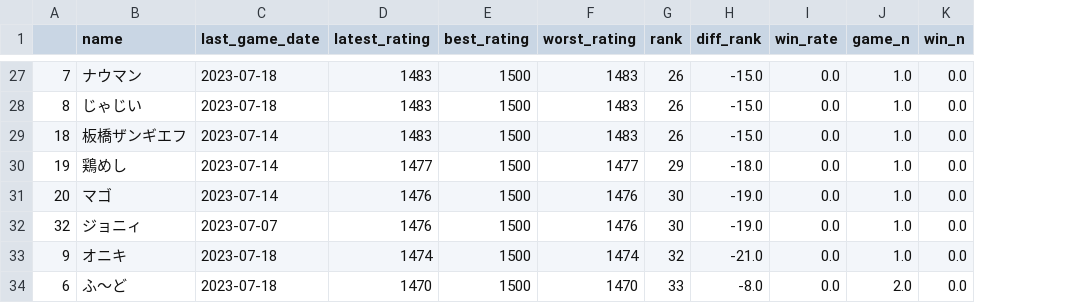
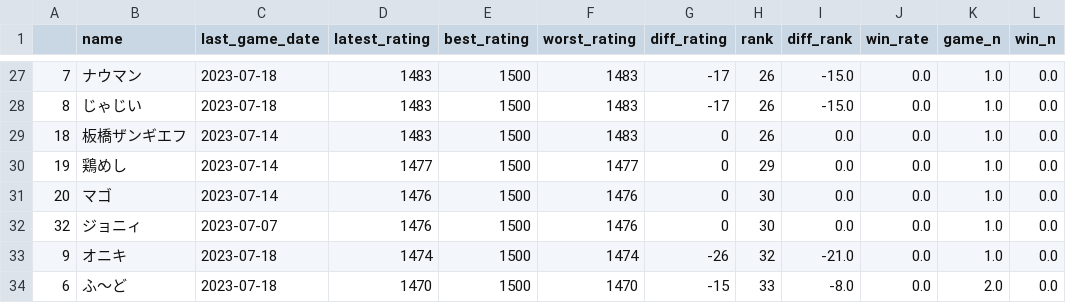
Before and after one commit to A-tilol/fg-ratings, a TSV file: data/player_data.tsv, drawn as a sheet; only a part is shown, gaps mark what is left out; addresses are those after the commit; the diff covers the shown part only; the diff names each change by its address in the sheet, - before the commit and + after, or states it on an @@ line.

```diff
--- a/data/player_data.tsv
+++ b/data/player_data.tsv
+column G (diff_rating), rows 27-34: -17 | -17 | 0 | 0 | 0 | 0 | -26 | -15
-I29 (diff_rank): -15.0
+I29 (diff_rank): 0.0
-I30 (diff_rank): -18.0
+I30 (diff_rank): 0.0
-I31:I32 (diff_rank): -19.0
+I31:I32 (diff_rank): 0.0
```
Also changed, not shown: 12 edited cells elsewhere in this file, 1 other file.
